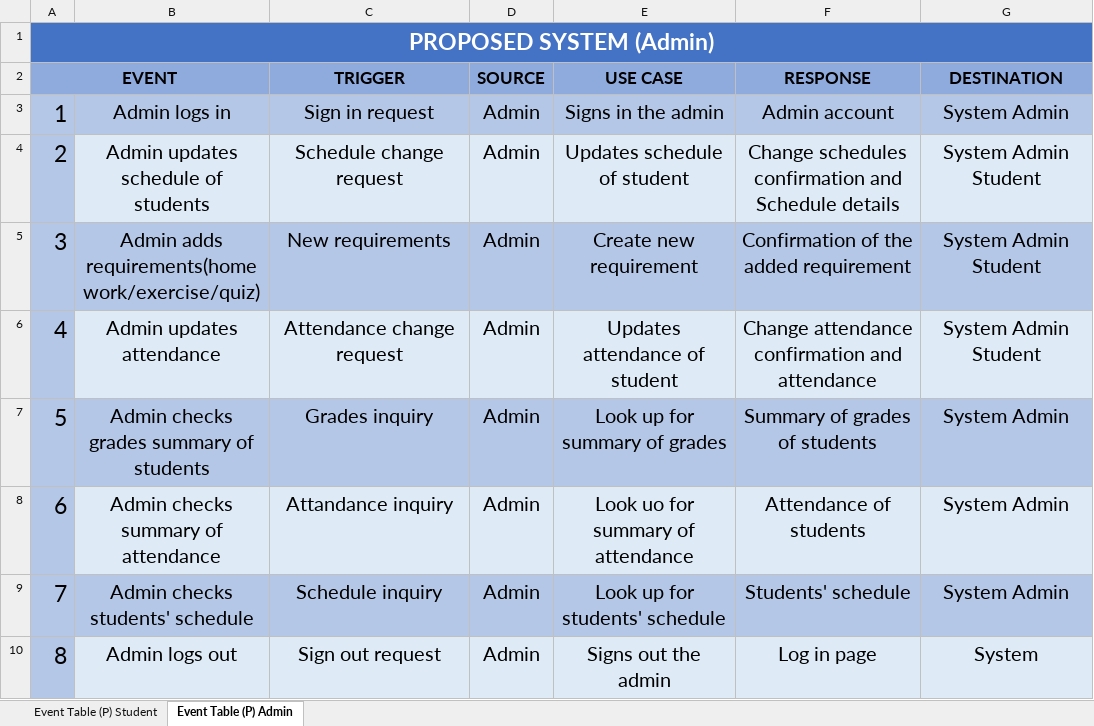
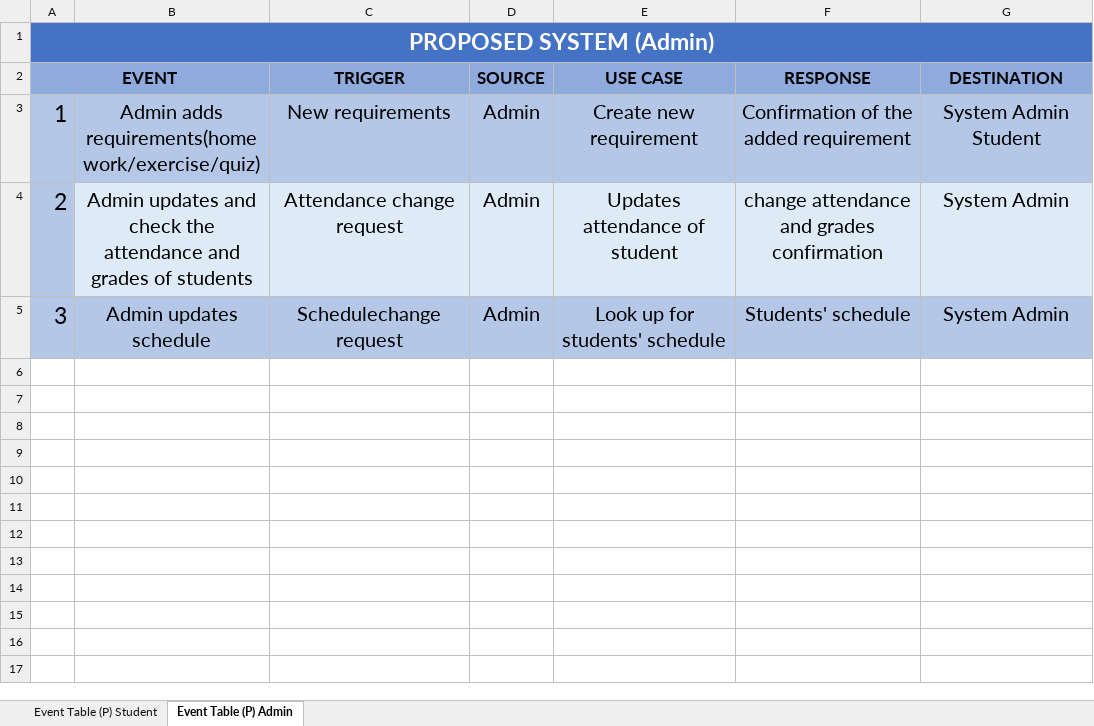
Before and after one commit to seans888/Project---LSC-2, an Excel workbook: Documentation/MSYSADD1/PROPOSE/Event_Table_Propose(Student_Admin).xlsx, sheet Event Table (P) Admin, drawn as a sheet; values as stored, in another font and other column widths than the file's, no borders; the diff names each change by its address in the sheet, - before the commit and + after, or states it on an @@ line.

Commit message:
update

```diff
--- a/Documentation/MSYSADD1/PROPOSE/Event_Table_Propose(Student_Admin).xlsx (sheet Event Table (P) Admin)
+++ b/Documentation/MSYSADD1/PROPOSE/Event_Table_Propose(Student_Admin).xlsx (sheet Event Table (P) Admin)
-B3: Admin logs in
+B3: Admin adds requirements(homework/exercise/quiz)
-C3 (TRIGGER): Sign in request
+C3 (TRIGGER): New requirements
-E3 (USE CASE): Signs in the admin
+E3 (USE CASE): Create new requirement
-F3 (RESPONSE): Admin account
+F3 (RESPONSE): Confirmation of the added requirement
-G3 (DESTINATION): System Admin
+G3 (DESTINATION): System Admin Student
-B4: Admin updates schedule of students
+B4: Admin updates and check the attendance and grades of students
-C4 (TRIGGER): Schedule change request
+C4 (TRIGGER): Attendance change request
-E4 (USE CASE): Updates schedule of student
+E4 (USE CASE): Updates attendance of student
-F4 (RESPONSE): Change schedules confirmation and Schedule details
+F4 (RESPONSE): change attendance and grades confirmation
-G4:G5 (DESTINATION): System Admin Student
+G4:G5 (DESTINATION): System Admin
-B5: Admin adds requirements(homework/exercise/quiz)
+B5: Admin updates schedule
-C5 (TRIGGER): New requirements
+C5 (TRIGGER): Schedulechange request
-E5 (USE CASE): Create new requirement
+E5 (USE CASE): Look up for students' schedule
-F5 (RESPONSE): Confirmation of the added requirement
+F5 (RESPONSE): Students' schedule
-row 6: 4 | Admin updates attendance | Attendance change request | Admin | Updates attendance of student | Change attendance confirmation and attendance | System Admin Student
-row 7: 5 | Admin checks grades summary of students | Grades inquiry | Admin | Look up for summary of grades | Summary of grades of students | System Admin
-row 8: 6 | Admin checks summary of attendance | Attandance inquiry | Admin | Look uo for summary of attendance | Attendance of students | System Admin
-row 9: 7 | Admin checks students' schedule | Schedule inquiry | Admin | Look up for students' schedule | Students' schedule | System Admin
-row 10: 8 | Admin logs out | Sign out request | Admin | Signs out the admin | Log in page | System
```
Also changed, not shown: sheet Event Table (P) Student.
